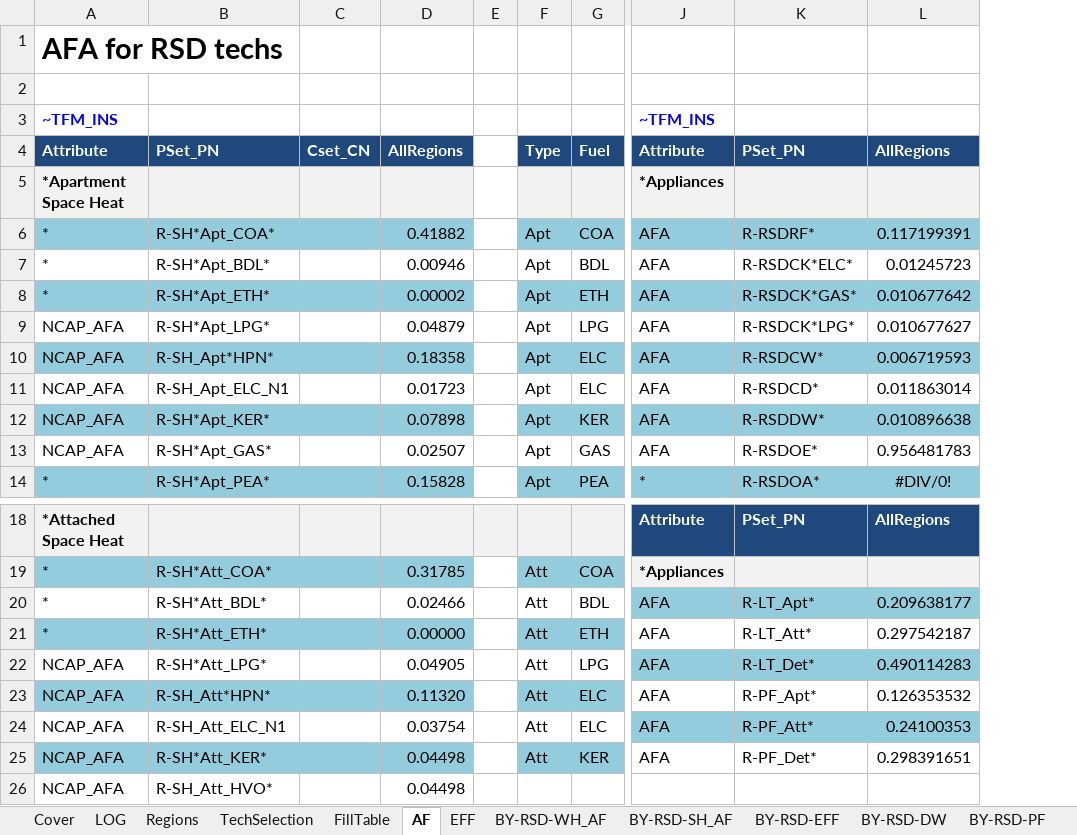
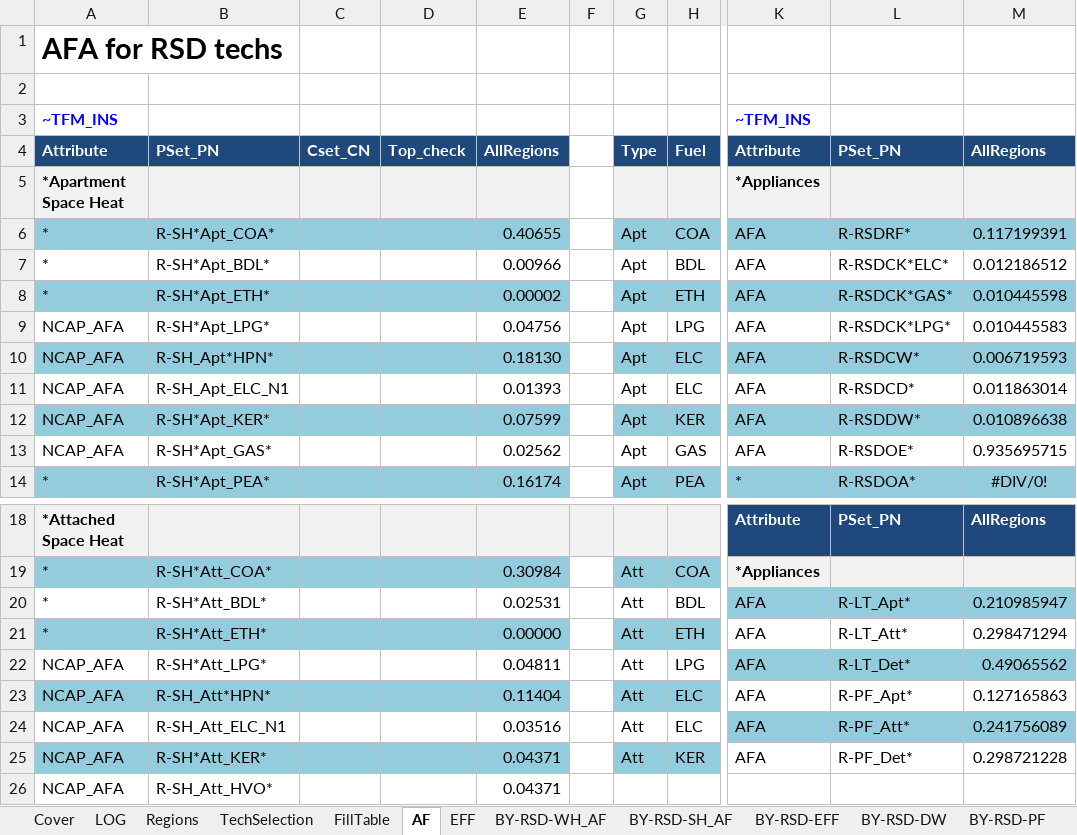
Before and after one commit to ColumbiaUEnergy/times-ireland-model, an Excel workbook: SubRES_TMPL/SubRES_RSD_NewTechs_Trans.xlsx, sheet AF, drawn as a sheet; only a part is shown, gaps mark what is left out; values as stored, in another font and other column widths than the file's, no borders; removed rows and columns are numbered as before the commit, all else as after; the diff names each change by its address in the sheet, - before the commit and + after, or states it on an @@ line.

Commit message:
Check topology when specifying NCAP_AFC

```diff
--- a/SubRES_TMPL/SubRES_RSD_NewTechs_Trans.xlsx (sheet AF)
+++ b/SubRES_TMPL/SubRES_RSD_NewTechs_Trans.xlsx (sheet AF)
-column D, rows 4-14: AllRegions |  | 0.41882 | 0.00946 | 0.00002 | 0.04879 | 0.18358 | 0.01723 | 0.07898 | 0.02507 | 0.15828; rows 19-26: 0.31785 | 0.02466 | 0.00000 | 0.04905 | 0.11320 | 0.03754 | 0.04498 | 0.04498
+column D, row 4: Top_check
+column E, rows 4-14: AllRegions |  | 0.40655 | 0.00966 | 0.00002 | 0.04756 | 0.18130 | 0.01393 | 0.07599 | 0.02562 | 0.16174; rows 19-26: 0.30984 | 0.02531 | 0.00000 | 0.04811 | 0.11404 | 0.03516 | 0.04371 | 0.04371
-M7: 0.01245723
+M7: 0.012186512
-M8: 0.010677642
+M8: 0.010445598
-M9: 0.010677627
+M9: 0.010445583
-M13: 0.956481783
+M13: 0.935695715
-M20: 0.209638177
+M20: 0.210985947
-M21: 0.297542187
+M21: 0.298471294
-M22: 0.490114283
+M22: 0.49065562
-M23: 0.126353532
+M23: 0.127165863
-M24: 0.24100353
+M24: 0.241756089
-M25: 0.298391651
+M25: 0.298721228
```
Also changed, not shown: sheet BY-RSD-SH_AF, sheet BY-RSD-WH_AF, sheet BY-RSD-PF, sheet BY-RSD-CK, sheet BY-RSD-LT, sheet BY-RSD-OE, 1 more sheet, formulas that keep their value.
